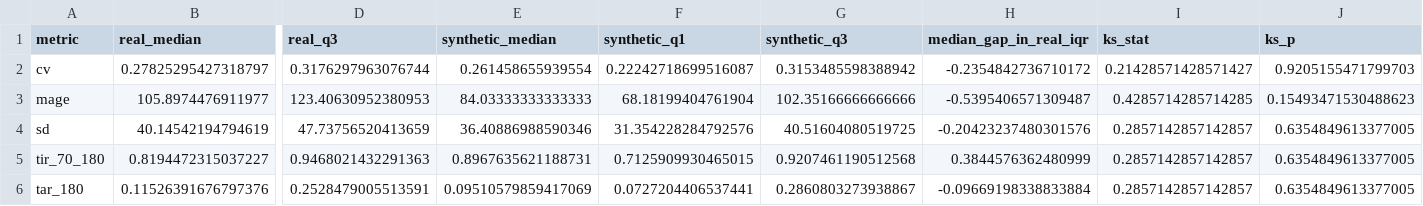
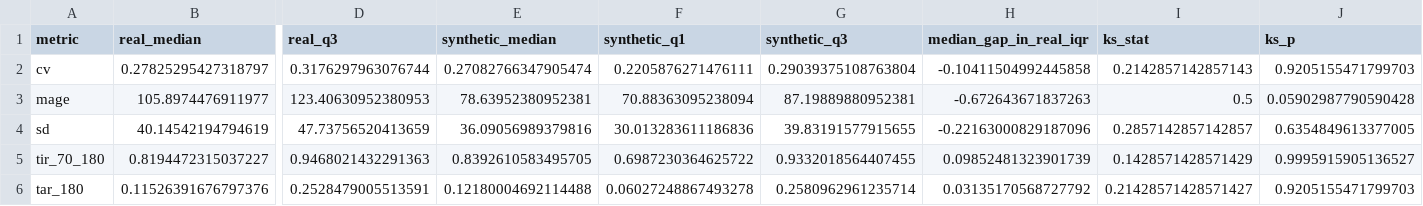
Before and after one commit to shashi-bhushan-27/digitalTwinChallenge, a CSV file: results/validation/compare_matched_vs_cgmacros_external.csv, drawn as a sheet; only a part is shown, gaps mark what is left out; the diff covers the shown part only; the diff names each change by its address in the sheet, - before the commit and + after, or states it on an @@ line.

```diff
--- a/results/validation/compare_matched_vs_cgmacros_external.csv
+++ b/results/validation/compare_matched_vs_cgmacros_external.csv
-E2 (synthetic_median): 0.261458655939554
+E2 (synthetic_median): 0.27082766347905474
-F2 (synthetic_q1): 0.22242718699516087
+F2 (synthetic_q1): 0.2205876271476111
-G2 (synthetic_q3): 0.3153485598388942
+G2 (synthetic_q3): 0.29039375108763804
-H2 (median_gap_in_real_iqr): -0.2354842736710172
+H2 (median_gap_in_real_iqr): -0.10411504992445858
-I2 (ks_stat): 0.21428571428571427
+I2 (ks_stat): 0.2142857142857143
-E3 (synthetic_median): 84.03333333333333
+E3 (synthetic_median): 78.63952380952381
-F3 (synthetic_q1): 68.18199404761904
+F3 (synthetic_q1): 70.88363095238094
-G3 (synthetic_q3): 102.35166666666666
+G3 (synthetic_q3): 87.19889880952381
-H3 (median_gap_in_real_iqr): -0.5395406571309487
+H3 (median_gap_in_real_iqr): -0.672643671837263
-I3 (ks_stat): 0.4285714285714285
+I3 (ks_stat): 0.5
-J3 (ks_p): 0.15493471530488623
+J3 (ks_p): 0.05902987790590428
-E4 (synthetic_median): 36.40886988590346
+E4 (synthetic_median): 36.09056989379816
-F4 (synthetic_q1): 31.354228284792576
+F4 (synthetic_q1): 30.013283611186836
-G4 (synthetic_q3): 40.51604080519725
+G4 (synthetic_q3): 39.83191577915655
-H4 (median_gap_in_real_iqr): -0.20423237480301576
+H4 (median_gap_in_real_iqr): -0.22163000829187096
-E5 (synthetic_median): 0.8967635621188731
+E5 (synthetic_median): 0.8392610583495705
-F5 (synthetic_q1): 0.7125909930465015
+F5 (synthetic_q1): 0.6987230364625722
-G5 (synthetic_q3): 0.9207461190512568
+G5 (synthetic_q3): 0.9332018564407455
-H5 (median_gap_in_real_iqr): 0.3844576362480999
+H5 (median_gap_in_real_iqr): 0.09852481323901739
-I5 (ks_stat): 0.2857142857142857
+I5 (ks_stat): 0.1428571428571429
-J5 (ks_p): 0.6354849613377005
+J5 (ks_p): 0.9995915905136527
-E6 (synthetic_median): 0.09510579859417069
+E6 (synthetic_median): 0.12180004692114488
-F6 (synthetic_q1): 0.0727204406537441
+F6 (synthetic_q1): 0.06027248867493278
-G6 (synthetic_q3): 0.2860803273938867
+G6 (synthetic_q3): 0.2580962961235714
-H6 (median_gap_in_real_iqr): -0.09669198338833884
+H6 (median_gap_in_real_iqr): 0.03135170568727792
-I6 (ks_stat): 0.2857142857142857
+I6 (ks_stat): 0.21428571428571427
-J6 (ks_p): 0.6354849613377005
+J6 (ks_p): 0.9205155471799703
```
Also changed, not shown: 2 added rows and 43 edited cells elsewhere in this file, results/validation/calibration_best_vs_calibration_split.csv, results/validation/compare_matched_vs_shanghai_calibration.csv, 50 other files.
